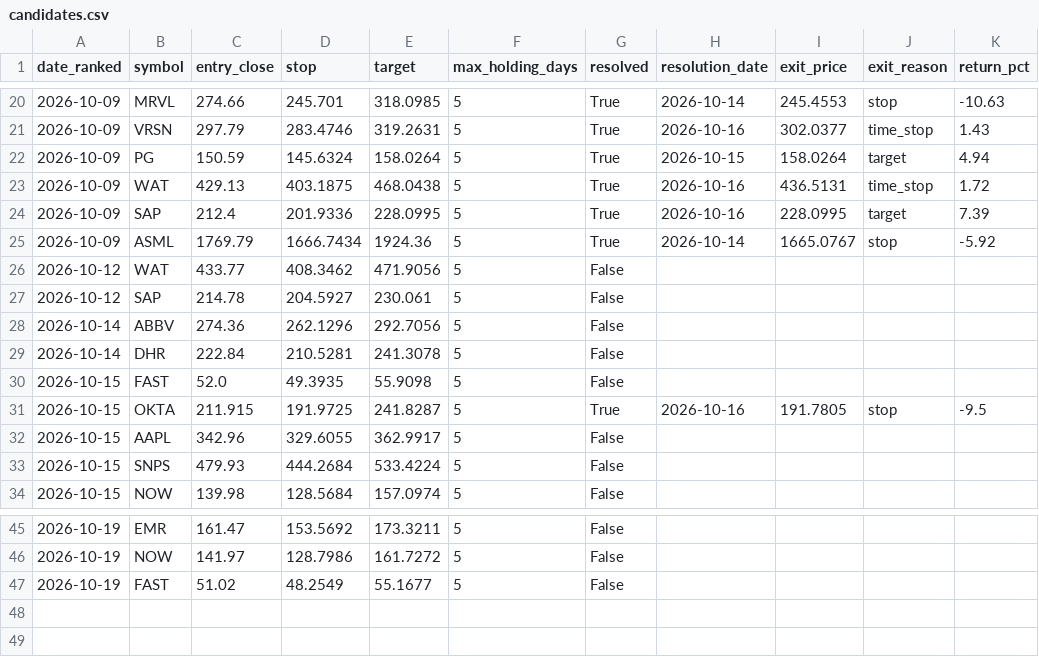
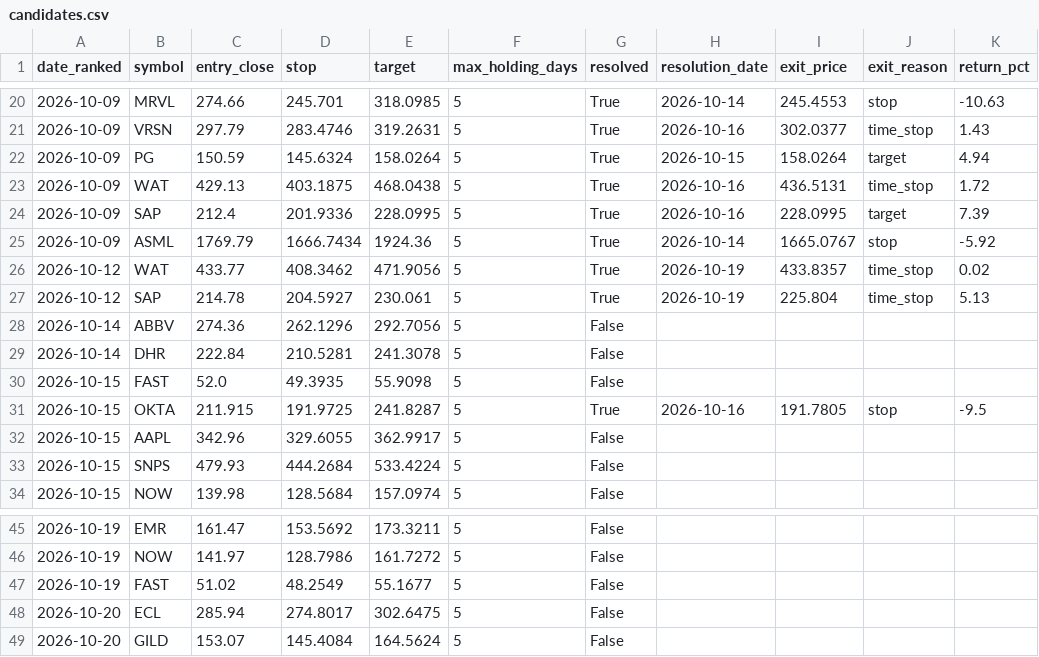
Before and after one commit to kadrisaf/kadrisaf, a CSV file: track_record/candidates.csv, drawn as a sheet; only a part is shown, gaps mark what is left out.

```diff
--- a/track_record/candidates.csv
+++ b/track_record/candidates.csv
@@ -25,4 +25,4 @@ date_ranked,symbol,entry_close,stop,target,max_holding_days,resolved,resolution_
 2026-10-09,ASML,1769.79,1666.7434,1924.36,5,True,2026-10-14,1665.0767,stop,-5.92
-2026-10-12,WAT,433.77,408.3462,471.9056,5,False,,,,
-2026-10-12,SAP,214.78,204.5927,230.061,5,False,,,,
+2026-10-12,WAT,433.77,408.3462,471.9056,5,True,2026-10-19,433.8357,time_stop,0.02
+2026-10-12,SAP,214.78,204.5927,230.061,5,True,2026-10-19,225.804,time_stop,5.13
 2026-10-14,ABBV,274.36,262.1296,292.7056,5,False,,,,
@@ -47 +47,3 @@ date_ranked,symbol,entry_close,stop,target,max_holding_days,resolved,resolution_
 2026-10-19,FAST,51.02,48.2549,55.1677,5,False,,,,
+2026-10-20,ECL,285.94,274.8017,302.6475,5,False,,,,
+2026-10-20,GILD,153.07,145.4084,164.5624,5,False,,,,
```
Also changed, not shown: 1 other file.
